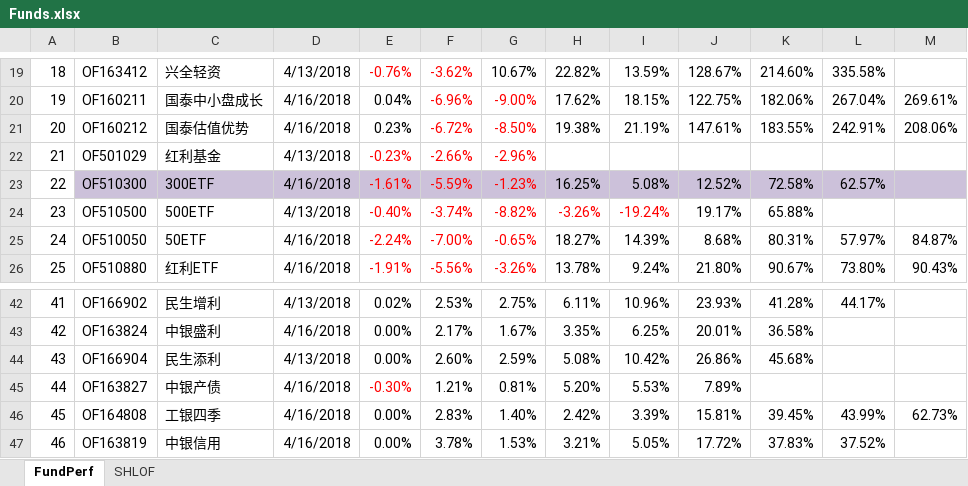
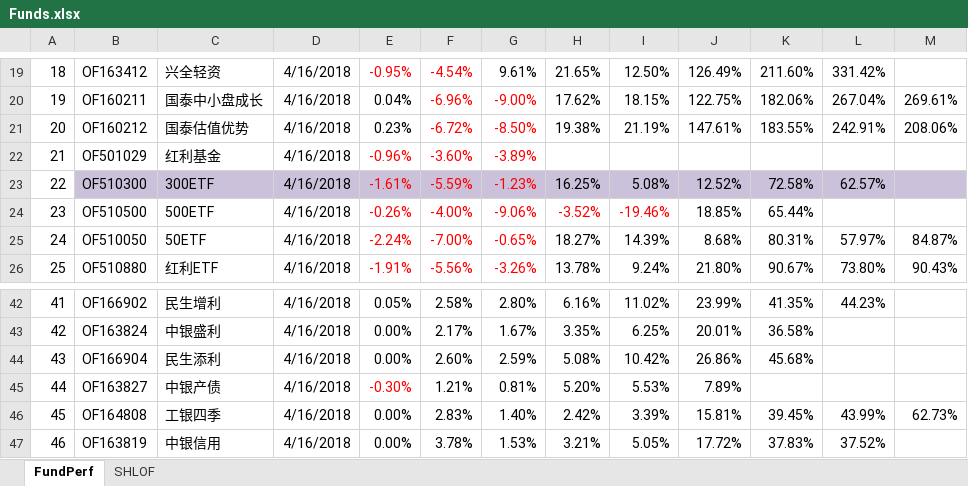
Before and after one commit to sh601857/QuantSamples, an Excel workbook: PortfolioMan/Funds.xlsx, sheet FundPerf, drawn as a sheet; only a part is shown, gaps mark what is left out; values as stored, in another font and other column widths than the file's, no borders; the diff covers the shown part only; the diff names each change by its address in the sheet, - before the commit and + after, or states it on an @@ line.

```diff
--- a/PortfolioMan/Funds.xlsx (sheet FundPerf)
+++ b/PortfolioMan/Funds.xlsx (sheet FundPerf)
-D19: 4/13/2018
+D19: 4/16/2018
-E19: -0.76%
+E19: -0.95%
-F19: -3.62%
+F19: -4.54%
-G19: 10.67%
+G19: 9.61%
-H19: 22.82%
+H19: 21.65%
-I19: 13.59%
+I19: 12.50%
-J19: 128.67%
+J19: 126.49%
-K19: 214.60%
+K19: 211.60%
-L19: 335.58%
+L19: 331.42%
-D22: 4/13/2018
+D22: 4/16/2018
-E22: -0.23%
+E22: -0.96%
-F22: -2.66%
+F22: -3.60%
-G22: -2.96%
+G22: -3.89%
-D24: 4/13/2018
+D24: 4/16/2018
-E24: -0.40%
+E24: -0.26%
-F24: -3.74%
+F24: -4.00%
-G24: -8.82%
+G24: -9.06%
-H24: -3.26%
+H24: -3.52%
-I24: -19.24%
+I24: -19.46%
-J24: 19.17%
+J24: 18.85%
-K24: 65.88%
+K24: 65.44%
-D42: 4/13/2018
+D42: 4/16/2018
-E42: 0.02%
+E42: 0.05%
-F42: 2.53%
+F42: 2.58%
-G42: 2.75%
+G42: 2.80%
-H42: 6.11%
+H42: 6.16%
-I42: 10.96%
+I42: 11.02%
-J42: 23.93%
+J42: 23.99%
-K42: 41.28%
+K42: 41.35%
-L42: 44.17%
+L42: 44.23%
-D44: 4/13/2018
+D44: 4/16/2018
```
Also changed, not shown: 61 edited cells and cell formats elsewhere in this sheet, 4 other files.
